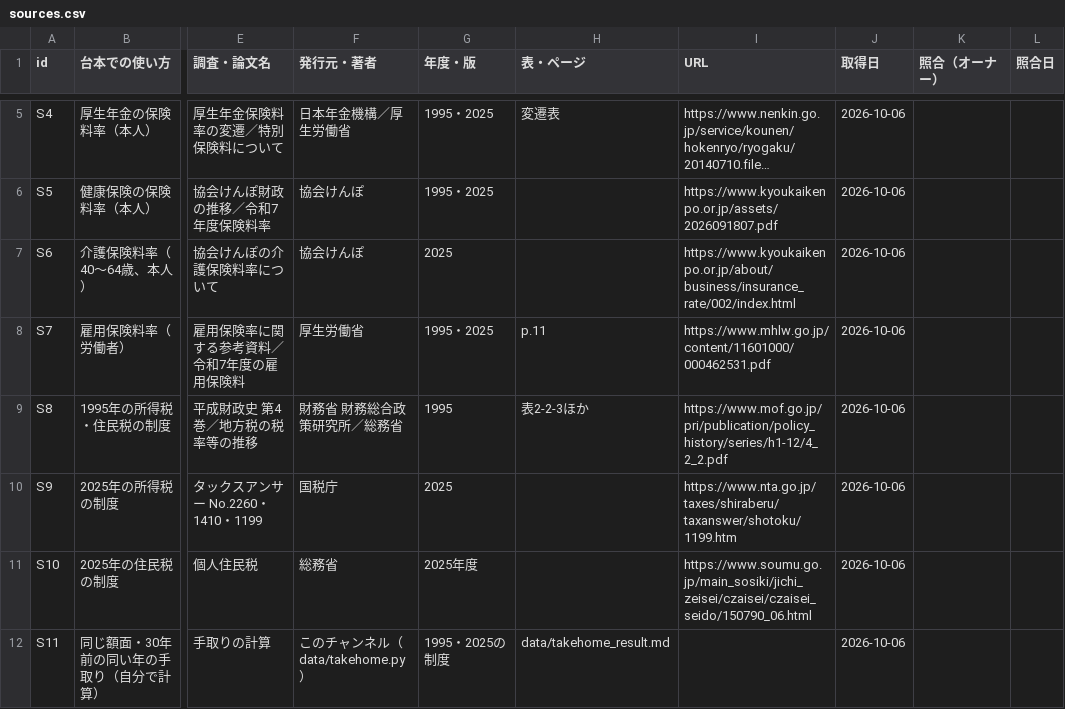
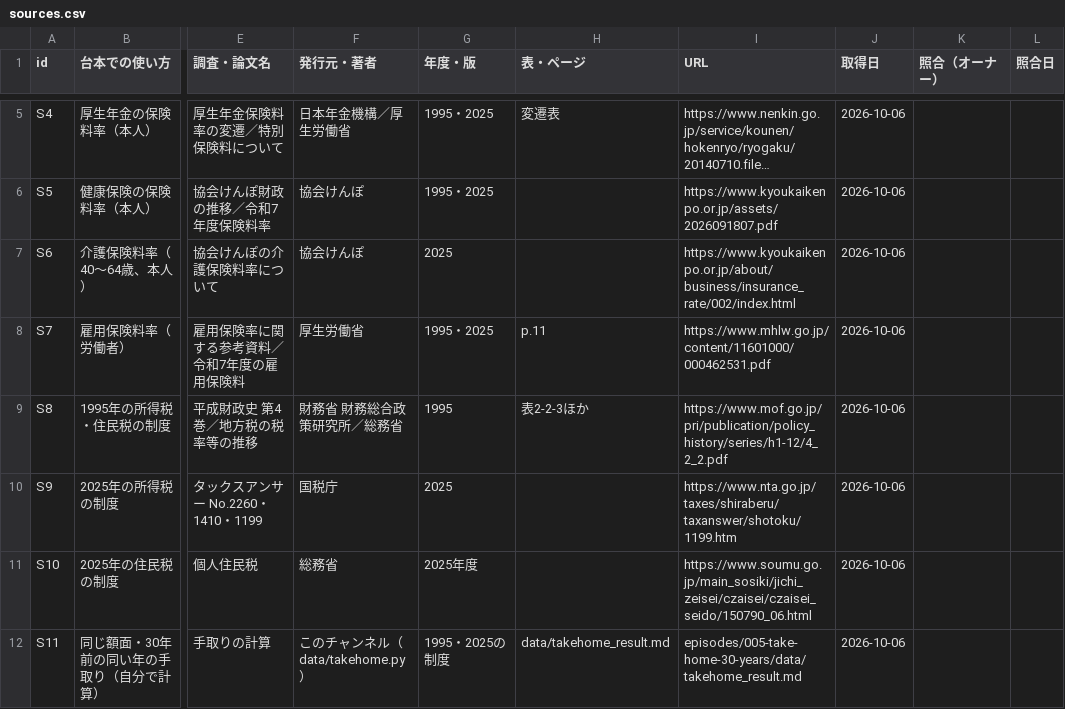
Before and after one commit to kotakurick/youtube, a CSV file: episodes/005-take-home-30-years/sources.csv, drawn as a sheet; only a part is shown, gaps mark what is left out; long unchanged cells end in …; the diff covers the shown part only; the diff names each change by its address in the sheet, - before the commit and + after, or states it on an @@ line.

```diff
--- a/episodes/005-take-home-30-years/sources.csv
+++ b/episodes/005-take-home-30-years/sources.csv
-I12 (URL): (empty)
+I12 (URL): episodes/005-take-home-30-years/data/takehome_result.md
```
Also changed, not shown: 2 added rows and 1 edited cell elsewhere in this file, 5 other files.
